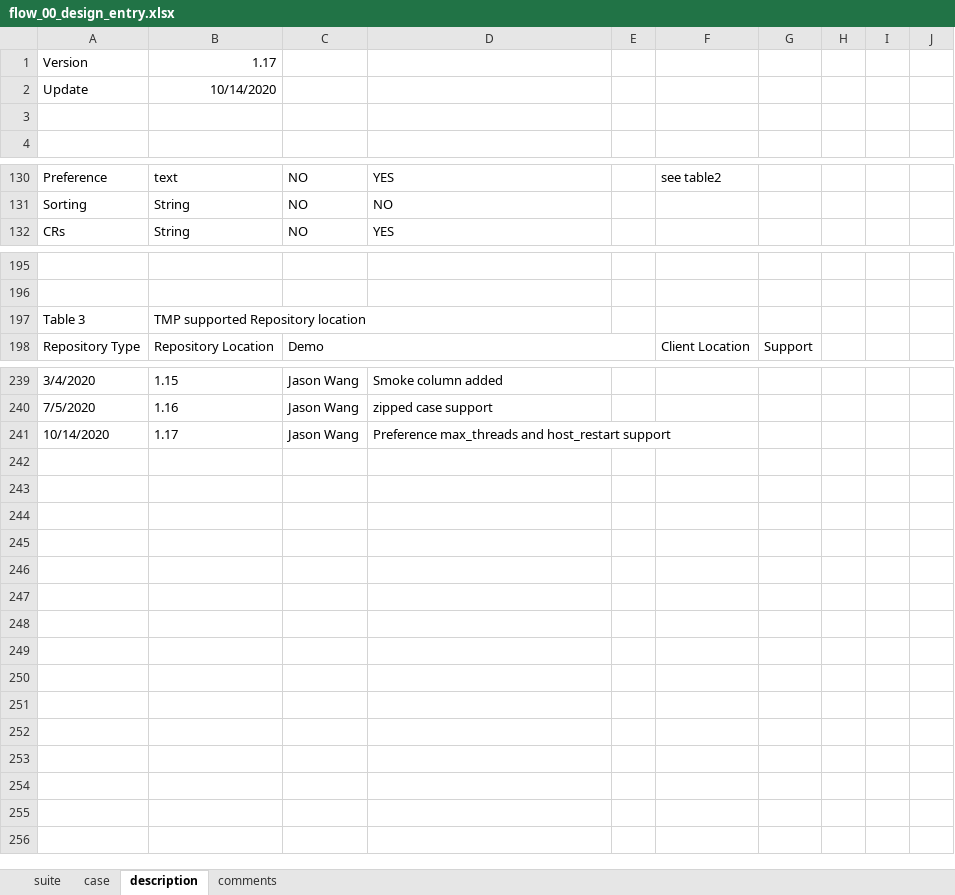
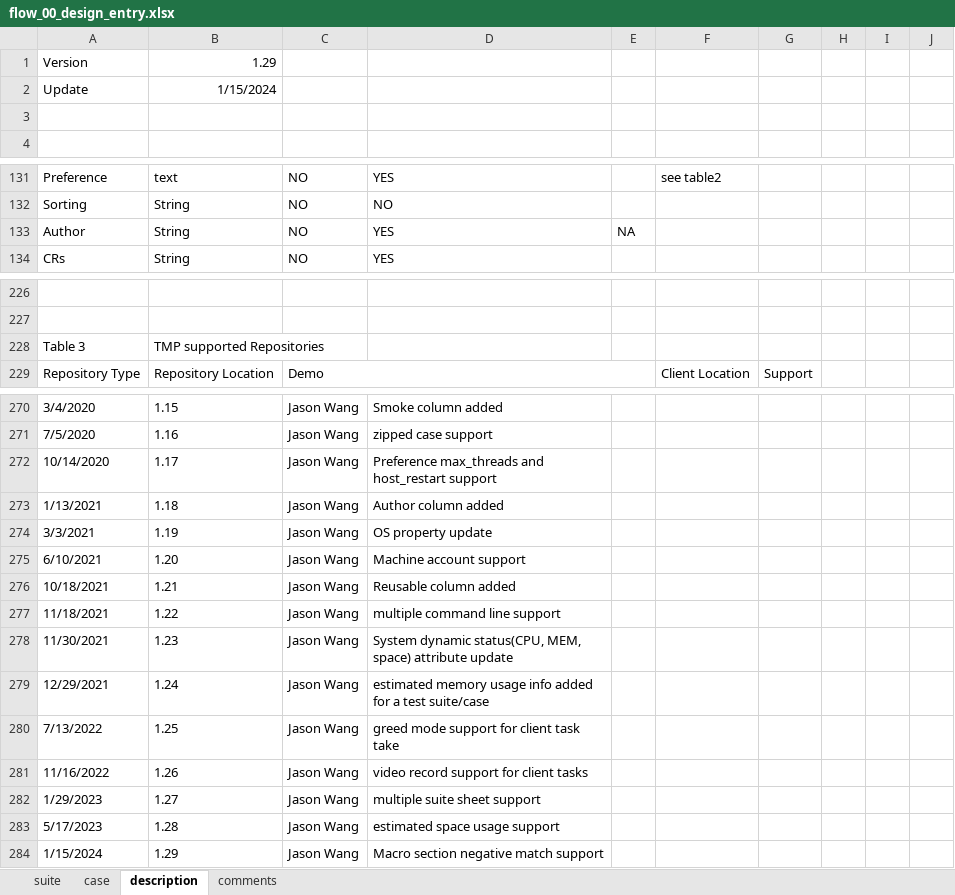
Before and after one commit to wanghengquan/repository, an Excel workbook: tmp_client/doc/TMP_EIT_suites/radiant/flow_00_design_entry.xlsx, sheet description, drawn as a sheet; only a part is shown, gaps mark what is left out; values as stored, in another font and other column widths than the file's, no borders; charts and pictures not drawn; removed rows and columns are numbered as before the commit, all else as after; the diff covers the shown part only; the diff names each change by its address in the sheet, - before the commit and + after, or states it on an @@ line.

Commit message:
i489--design entry eit2 suite update

```diff
--- a/tmp_client/doc/TMP_EIT_suites/radiant/flow_00_design_entry.xlsx (sheet description)
+++ b/tmp_client/doc/TMP_EIT_suites/radiant/flow_00_design_entry.xlsx (sheet description)
-B1: 1.17
+B1: 1.29
-B2: 10/14/2020
+B2: 1/15/2024
+row 133: Author | String | NO | YES | NA
-B228: TMP supported Repository location
+B228: TMP supported Repositories
-D241:F241 merged
+row 273: 1/13/2021 | 1.18 | Jason Wang | Author column added
+row 274: 3/3/2021 | 1.19 | Jason Wang | OS property update
+row 275: 6/10/2021 | 1.20 | Jason Wang | Machine account support
+row 276: 10/18/2021 | 1.21 | Jason Wang | Reusable column added
+row 277: 11/18/2021 | 1.22 | Jason Wang | multiple command line support
+row 278: 11/30/2021 | 1.23 | Jason Wang | System dynamic status(CPU, MEM, space) attribute update
+row 279: 12/29/2021 | 1.24 | Jason Wang | estimated memory usage info added for a test suite/case
+row 280: 7/13/2022 | 1.25 | Jason Wang | greed mode support for client task take
+row 281: 11/16/2022 | 1.26 | Jason Wang | video record support for client tasks
+row 282: 1/29/2023 | 1.27 | Jason Wang | multiple suite sheet support
+row 283: 5/17/2023 | 1.28 | Jason Wang | estimated space usage support
+row 284: 1/15/2024 | 1.29 | Jason Wang | Macro section negative match support
```
Also changed, not shown: 31 added rows, 1 removed row, 16 edited cells and row numbers in column A elsewhere in this sheet, sheet case, sheet suite, charts or pictures, 2 other files.
